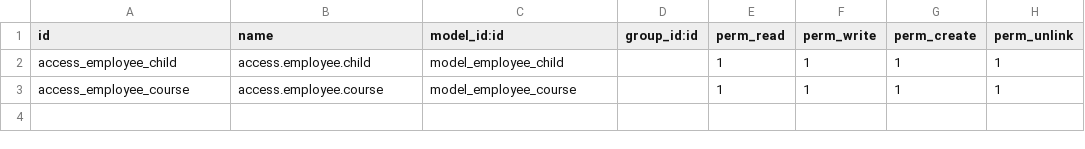
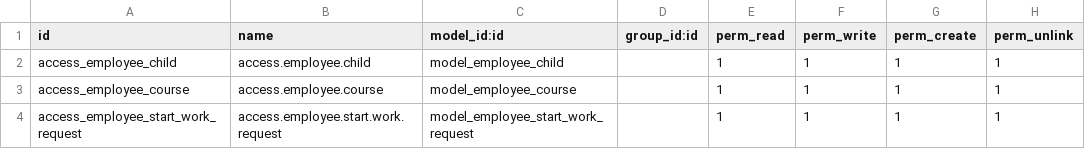
Before and after one commit to dionisiotorres/bi_addons, a CSV file: bi_hr_customizations/security/ir.model.access.csv, drawn as a sheet.

Commit message:
[ADD] employee start work request

```diff
--- a/bi_hr_customizations/security/ir.model.access.csv
+++ b/bi_hr_customizations/security/ir.model.access.csv
@@ -3 +3,2 @@ access_employee_child,access.employee.child,model_employee_child,,1,1,1,1
 access_employee_course,access.employee.course,model_employee_course,,1,1,1,1
+access_employee_start_work_request,access.employee.start.work.request,model_employee_start_work_request,,1,1,1,1
```
Also changed, not shown: 5 other files.
